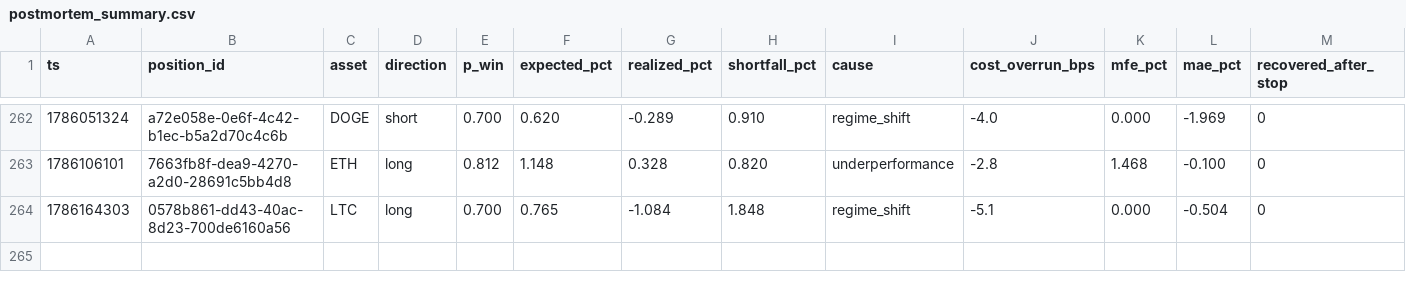
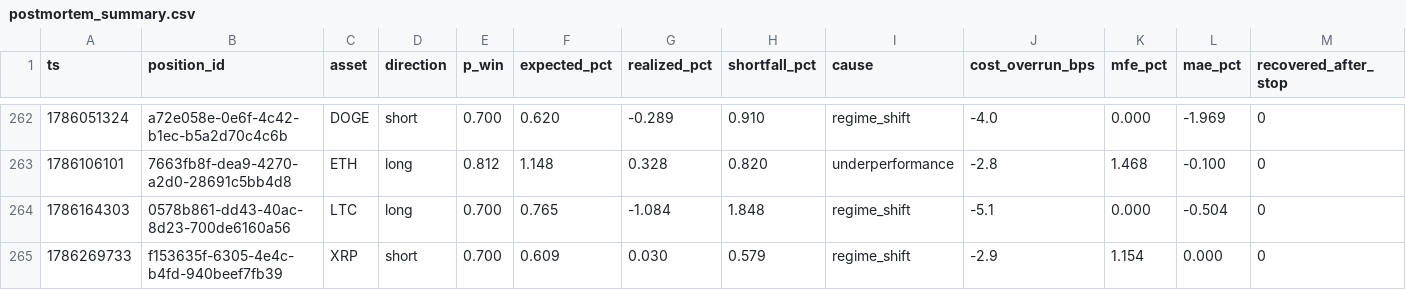
Before and after one commit to jrigoni35-gif/liquiditybot_ab, a CSV file: sessions/pc-live/postmortem_summary.csv, drawn as a sheet; only a part is shown, gaps mark what is left out; rows hold the shown columns only; the diff names each change by its address in the sheet, - before the commit and + after, or states it on an @@ line.

Commit message:
telemetry: sidecar backup @ 3c0debd7 (9903 rows, pc-live)

```diff
--- a/sessions/pc-live/postmortem_summary.csv
+++ b/sessions/pc-live/postmortem_summary.csv
+row 265: 1786269733 | f153635f-6305-4e4c-b4fd-940beef7fb39 | XRP | short | 0.700 | 0.609 | 0.030 | 0.579 | regime_shift | -2.9 | 1.154 | 0.000 | 0
```
Also changed, not shown: 6 other files.
